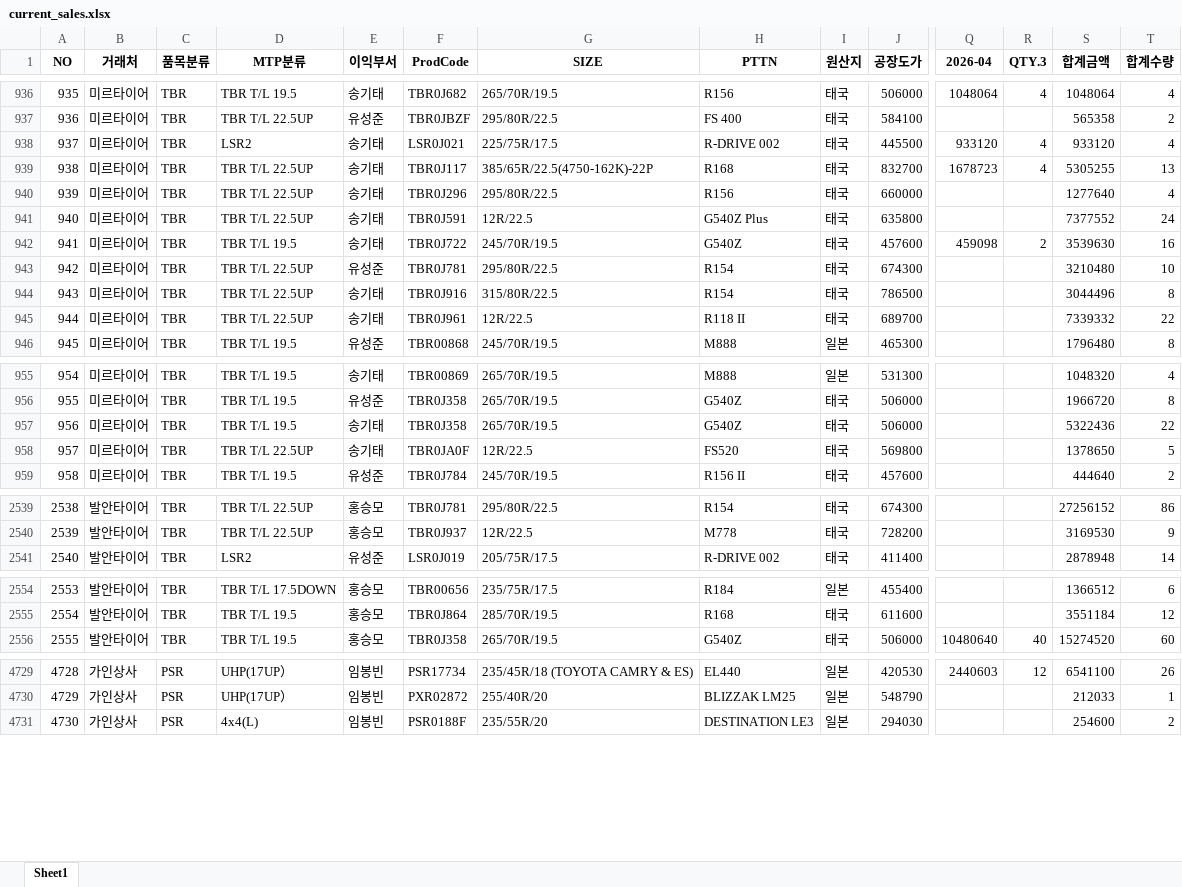
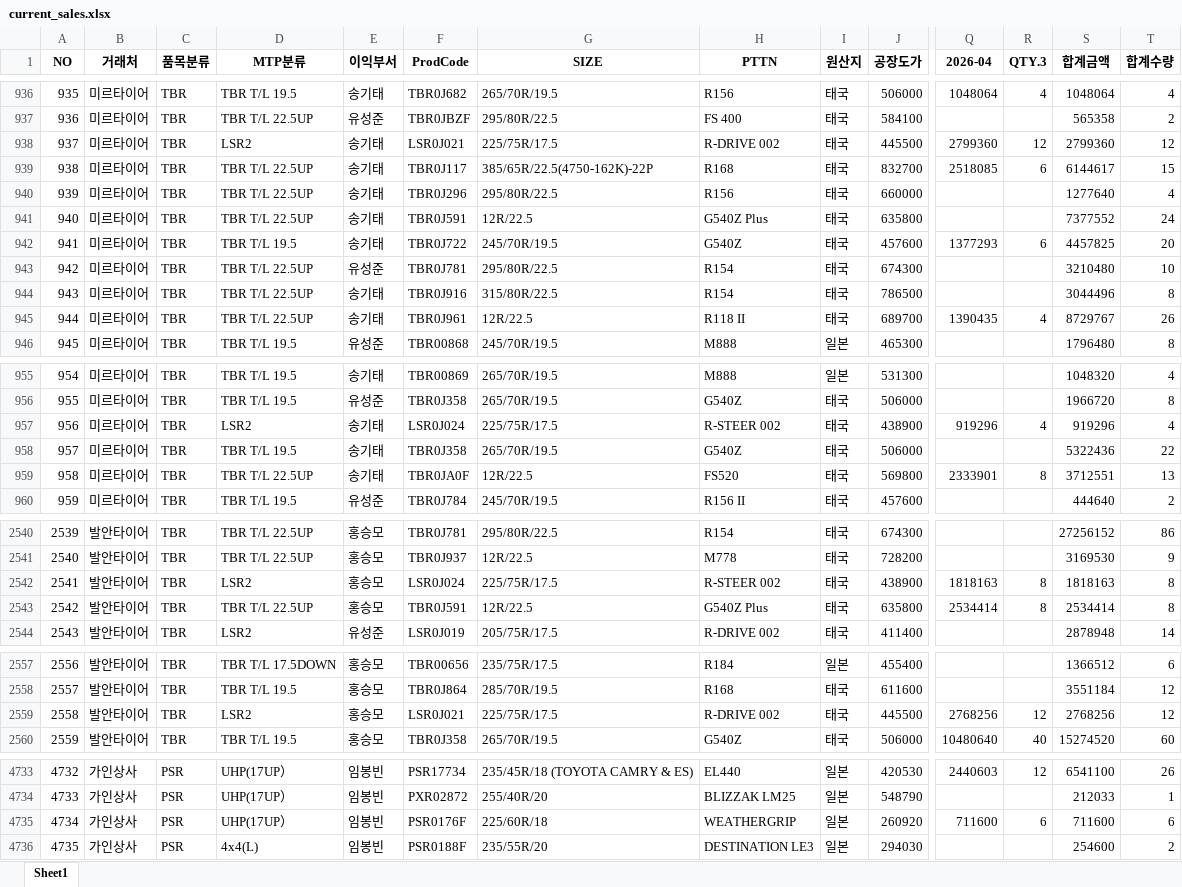
Before and after one commit to jeongkihyun25-arch/sales, an Excel workbook: current_sales.xlsx, sheet Sheet1, drawn as a sheet; only a part is shown, gaps mark what is left out; values as stored, in another font and other column widths than the file's, no borders; addresses are those after the commit; rows hold the shown columns only; the diff covers the shown part only; the diff names each change by its address in the sheet, - before the commit and + after, or states it on an @@ line.

```diff
--- a/current_sales.xlsx (sheet Sheet1)
+++ b/current_sales.xlsx (sheet Sheet1)
-Q938 (2026-04): 933120
+Q938 (2026-04): 2799360
-R938 (QTY.3): 4
+R938 (QTY.3): 12
-S938 (합계금액): 933120
+S938 (합계금액): 2799360
-T938 (합계수량): 4
+T938 (합계수량): 12
-Q939 (2026-04): 1678723
+Q939 (2026-04): 2518085
-R939 (QTY.3): 4
+R939 (QTY.3): 6
-S939 (합계금액): 5305255
+S939 (합계금액): 6144617
-T939 (합계수량): 13
+T939 (합계수량): 15
-Q942 (2026-04): 459098
+Q942 (2026-04): 1377293
-R942 (QTY.3): 2
+R942 (QTY.3): 6
-S942 (합계금액): 3539630
+S942 (합계금액): 4457825
-T942 (합계수량): 16
+T942 (합계수량): 20
-Q945 (2026-04): (empty)
+Q945 (2026-04): 1390435
-R945 (QTY.3): (empty)
+R945 (QTY.3): 4
-S945 (합계금액): 7339332
+S945 (합계금액): 8729767
-T945 (합계수량): 22
+T945 (합계수량): 26
+row 957: 956 | 미르타이어 | TBR | LSR2 | 송기태 | LSR0J024 | 225/75R/17.5 | R-STEER 002 | 태국 | 438900 | 919296 | 4 | 919296 | 4
@@ column A (NO) renumbered from row 958 down @@
-Q959 (2026-04): (empty)
+Q959 (2026-04): 2333901
-R959 (QTY.3): (empty)
+R959 (QTY.3): 8
-S959 (합계금액): 1378650
+S959 (합계금액): 3712551
-T959 (합계수량): 5
+T959 (합계수량): 13
+row 2542: 2541 | 발안타이어 | TBR | LSR2 | 홍승모 | LSR0J024 | 225/75R/17.5 | R-STEER 002 | 태국 | 438900 | 1818163 | 8 | 1818163 | 8
+row 2543: 2542 | 발안타이어 | TBR | TBR T/L 22.5UP | 홍승모 | TBR0J591 | 12R/22.5 | G540Z Plus | 태국 | 635800 | 2534414 | 8 | 2534414 | 8
+row 2559: 2558 | 발안타이어 | TBR | LSR2 | 홍승모 | LSR0J021 | 225/75R/17.5 | R-DRIVE 002 | 태국 | 445500 | 2768256 | 12 | 2768256 | 12
+row 4735: 4734 | 가인상사 | PSR | UHP(17UP） | 임봉빈 | PSR0176F | 225/60R/18 | WEATHERGRIP | 일본 | 260920 | 711600 | 6 | 711600 | 6
```
Also changed, not shown: 6 moved rows and 36 edited cells elsewhere in this sheet.
